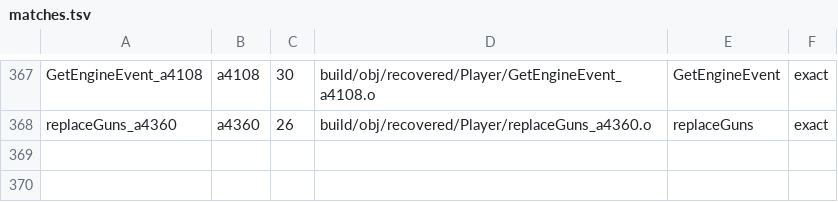
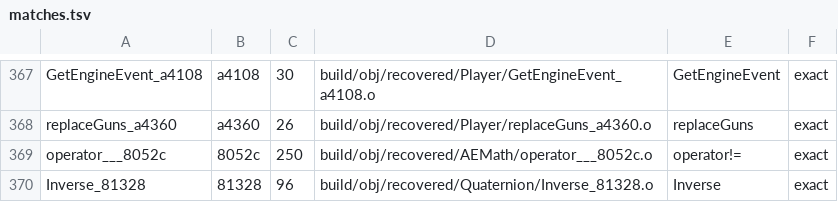
Before and after one commit to fionera/gof2hd-decomp, a TSV file: matches.tsv, drawn as a sheet; only a part is shown, gaps mark what is left out; the diff names each change by its address in the sheet, - before the commit and + after, or states it on an @@ line.

```diff
--- a/matches.tsv
+++ b/matches.tsv
+row 369: operator___8052c | 8052c | 250 | build/obj/recovered/AEMath/operator___8052c.o | operator!= | exact
+row 370: Inverse_81328 | 81328 | 96 | build/obj/recovered/Quaternion/Inverse_81328.o | Inverse | exact
```
Also changed, not shown: 18 other files.
